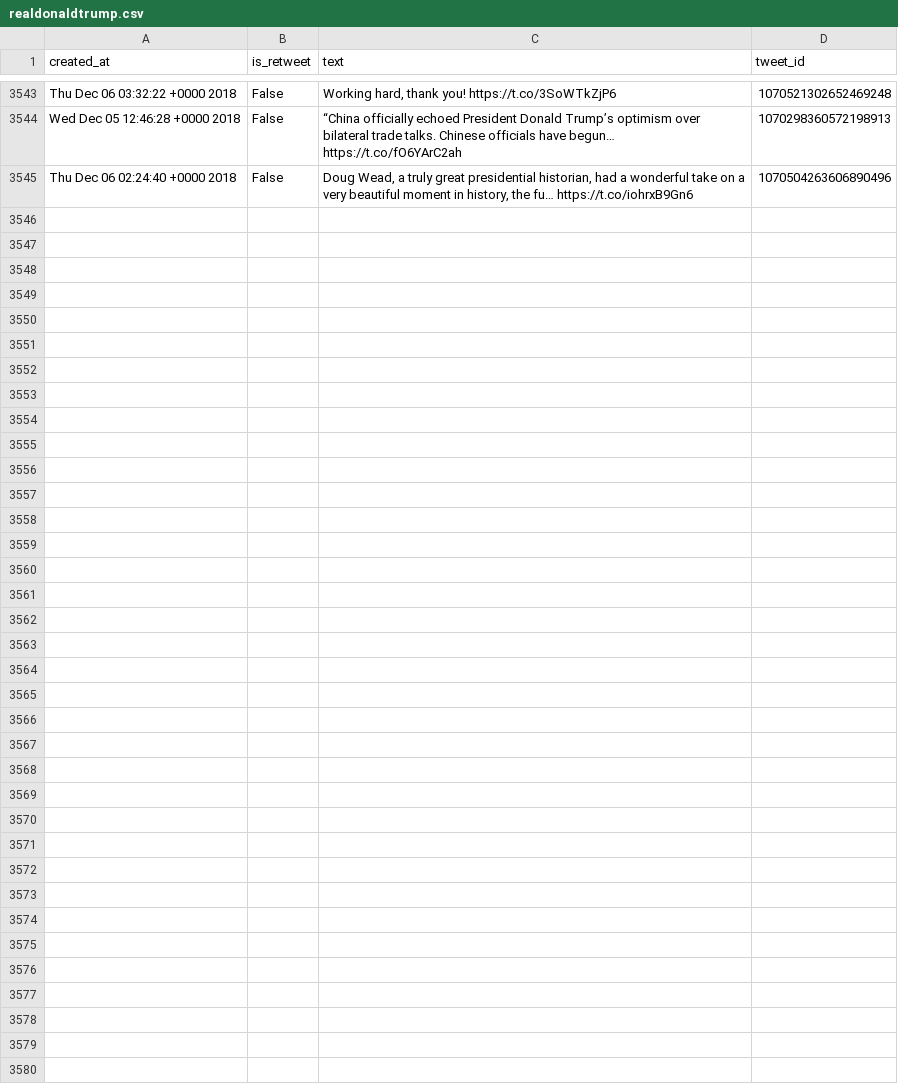
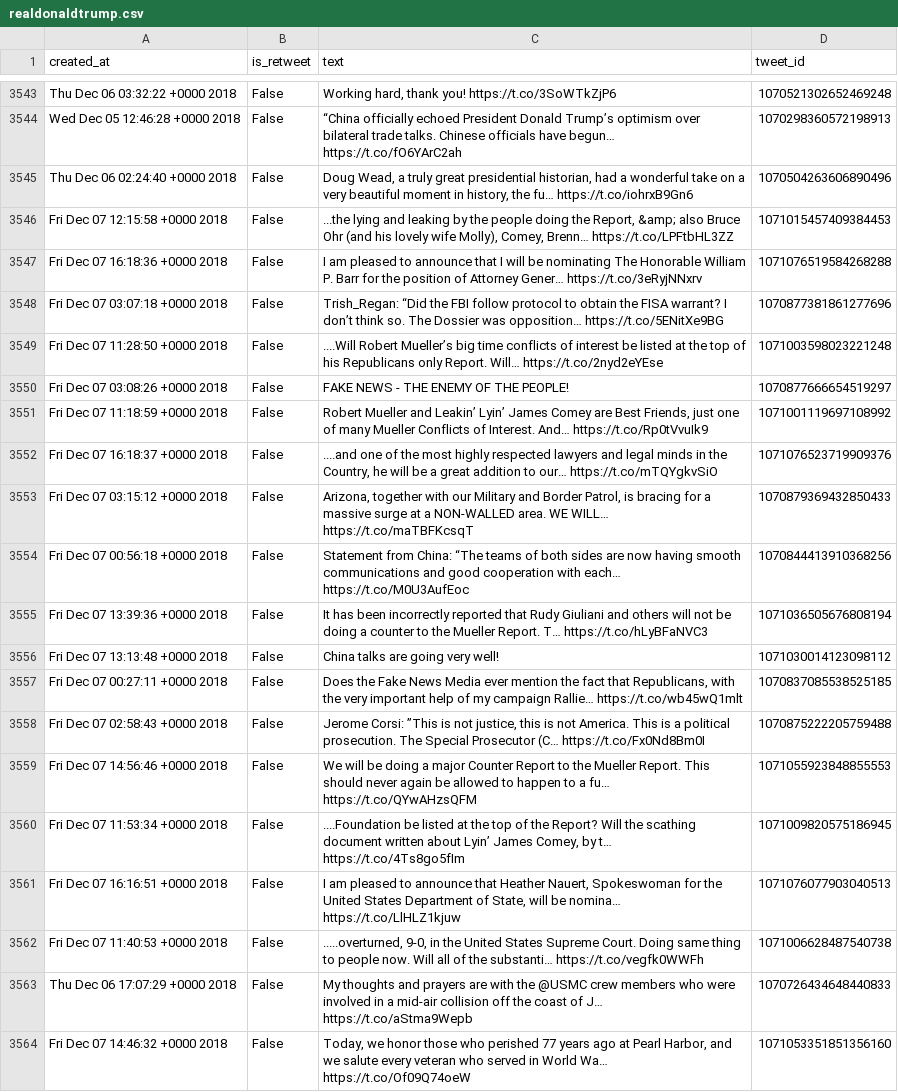
Before and after one commit to cpenalobel/sportsdata, a CSV file: twets/realdonaldtrump.csv, drawn as a sheet; only a part is shown, gaps mark what is left out; the diff names each change by its address in the sheet, - before the commit and + after, or states it on an @@ line.

```diff
--- a/twets/realdonaldtrump.csv
+++ b/twets/realdonaldtrump.csv
+row 3546: Fri Dec 07 12:15:58 +0000 2018 | False | ...the lying and leaking by the people doing the Report, &amp; also Bruce Ohr (and his lovely wife Molly), Comey, Brenn… https://t.co/LPFtbHL3ZZ | 1071015457409384453
+row 3547: Fri Dec 07 16:18:36 +0000 2018 | False | I am pleased to announce that I will be nominating The Honorable William P. Barr for the position of Attorney Gener… https://t.co/3eRyjNNxrv | 1071076519584268288
+row 3548: Fri Dec 07 03:07:18 +0000 2018 | False | Trish_Regan: “Did the FBI follow protocol to obtain the FISA warrant? I don’t think so. The Dossier was opposition… https://t.co/5ENitXe9BG | 1070877381861277696
+row 3549: Fri Dec 07 11:28:50 +0000 2018 | False | ....Will Robert Mueller’s big time conflicts of interest be listed at the top of his Republicans only Report. Will… https://t.co/2nyd2eYEse | 1071003598023221248
+row 3550: Fri Dec 07 03:08:26 +0000 2018 | False | FAKE NEWS - THE ENEMY OF THE PEOPLE! | 1070877666654519297
+row 3551: Fri Dec 07 11:18:59 +0000 2018 | False | Robert Mueller and Leakin’ Lyin’ James Comey are Best Friends, just one of many Mueller Conflicts of Interest. And… https://t.co/Rp0tVvuIk9 | 1071001119697108992
+row 3552: Fri Dec 07 16:18:37 +0000 2018 | False | ....and one of the most highly respected lawyers and legal minds in the Country, he will be a great addition to our… https://t.co/mTQYgkvSiO | 1071076523719909376
+row 3553: Fri Dec 07 03:15:12 +0000 2018 | False | Arizona, together with our Military and Border Patrol, is bracing for a massive surge at a NON-WALLED area. WE WILL… https://t.co/maTBFKcsqT | 1070879369432850433
+row 3554: Fri Dec 07 00:56:18 +0000 2018 | False | Statement from China: “The teams of both sides are now having smooth communications and good cooperation with each… https://t.co/M0U3AufEoc | 1070844413910368256
+row 3555: Fri Dec 07 13:39:36 +0000 2018 | False | It has been incorrectly reported that Rudy Giuliani and others will not be doing a counter to the Mueller Report. T… https://t.co/hLyBFaNVC3 | 1071036505676808194
+row 3556: Fri Dec 07 13:13:48 +0000 2018 | False | China talks are going very well! | 1071030014123098112
+row 3557: Fri Dec 07 00:27:11 +0000 2018 | False | Does the Fake News Media ever mention the fact that Republicans, with the very important help of my campaign Rallie… https://t.co/wb45wQ1mlt | 1070837085538525185
+row 3558: Fri Dec 07 02:58:43 +0000 2018 | False | Jerome Corsi: ”This is not justice, this is not America. This is a political prosecution. The Special Prosecutor (C… https://t.co/Fx0Nd8Bm0I | 1070875222205759488
+row 3559: Fri Dec 07 14:56:46 +0000 2018 | False | We will be doing a major Counter Report to the Mueller Report. This should never again be allowed to happen to a fu… https://t.co/QYwAHzsQFM | 1071055923848855553
+row 3560: Fri Dec 07 11:53:34 +0000 2018 | False | ....Foundation be listed at the top of the Report? Will the scathing document written about Lyin’ James Comey, by t… https://t.co/4Ts8go5fIm | 1071009820575186945
+row 3561: Fri Dec 07 16:16:51 +0000 2018 | False | I am pleased to announce that Heather Nauert, Spokeswoman for the United States Department of State, will be nomina… https://t.co/LlHLZ1kjuw | 1071076077903040513
+row 3562: Fri Dec 07 11:40:53 +0000 2018 | False | .....overturned, 9-0, in the United States Supreme Court. Doing same thing to people now. Will all of the substanti… https://t.co/vegfk0WWFh | 1071006628487540738
+row 3563: Thu Dec 06 17:07:29 +0000 2018 | False | My thoughts and prayers are with the @USMC crew members who were involved in a mid-air collision off the coast of J… https://t.co/aStma9Wepb | 1070726434648440833
+row 3564: Fri Dec 07 14:46:32 +0000 2018 | False | Today, we honor those who perished 77 years ago at Pearl Harbor, and we salute every veteran who served in World Wa… https://t.co/Of09Q74oeW | 1071053351851356160
```
Also changed, not shown: twets/potus.csv, twets/vp.csv, 1 other file.
